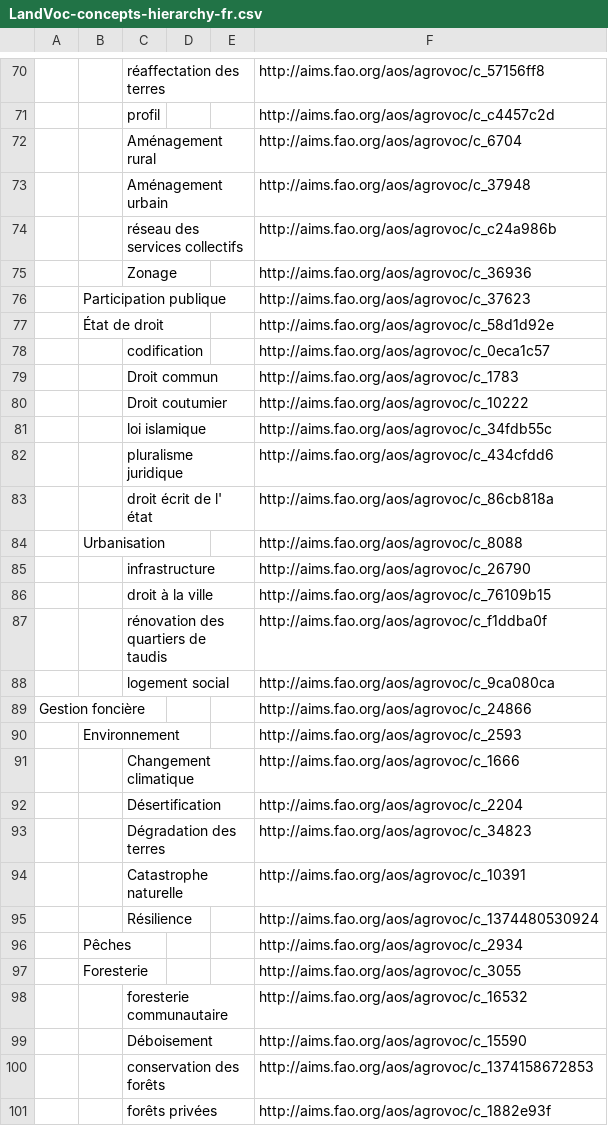
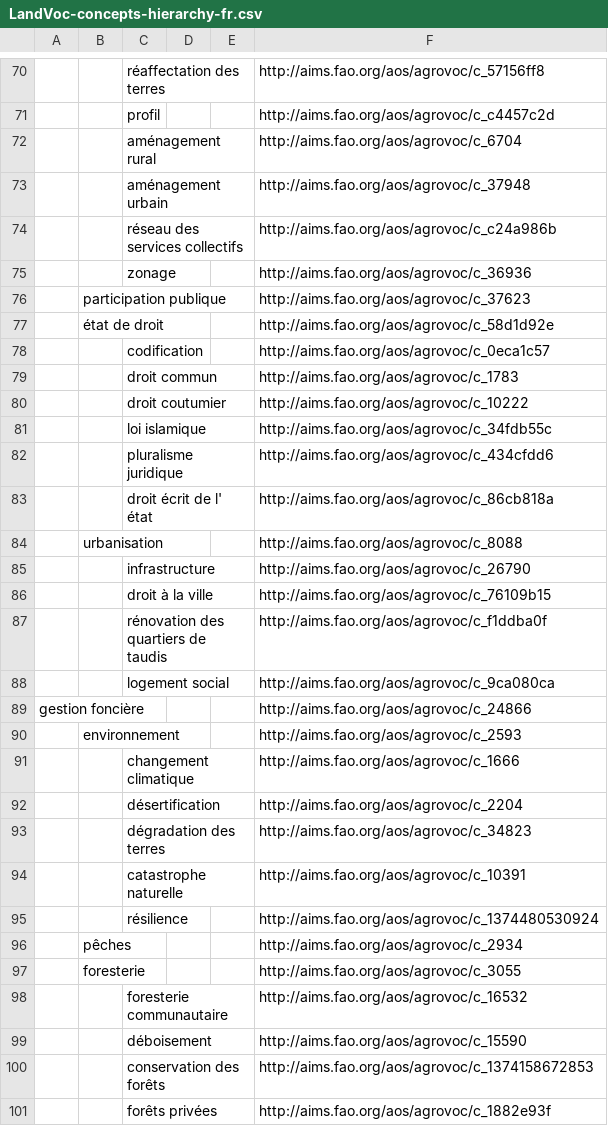
Before and after one commit to silvinabcn/landvoc.org, a CSV file: LandVoc-concepts-hierarchy-fr.csv, drawn as a sheet; only a part is shown, gaps mark what is left out; the diff covers the shown part only; the diff names each change by its address in the sheet, - before the commit and + after, or states it on an @@ line.

```diff
--- a/LandVoc-concepts-hierarchy-fr.csv
+++ b/LandVoc-concepts-hierarchy-fr.csv
-C72: Aménagement rural
+C72: aménagement rural
-C73: Aménagement urbain
+C73: aménagement urbain
-C75: Zonage
+C75: zonage
-B76: Participation publique
+B76: participation publique
-B77: État de droit
+B77: état de droit
-C79: Droit commun
+C79: droit commun
-C80: Droit coutumier
+C80: droit coutumier
-B84: Urbanisation
+B84: urbanisation
-A89: Gestion foncière
+A89: gestion foncière
-B90: Environnement
+B90: environnement
-C91: Changement climatique
+C91: changement climatique
-C92: Désertification
+C92: désertification
-C93: Dégradation des terres
+C93: dégradation des terres
-C94: Catastrophe naturelle
+C94: catastrophe naturelle
-C95: Résilience
+C95: résilience
-B96: Pêches
+B96: pêches
-B97: Foresterie
+B97: foresterie
-C99: Déboisement
+C99: déboisement
```
Also changed, not shown: 98 edited cells elsewhere in this file, LandVoc-concepts-hierarchy-en.csv, LandVoc-concepts-hierarchy-es.csv.
